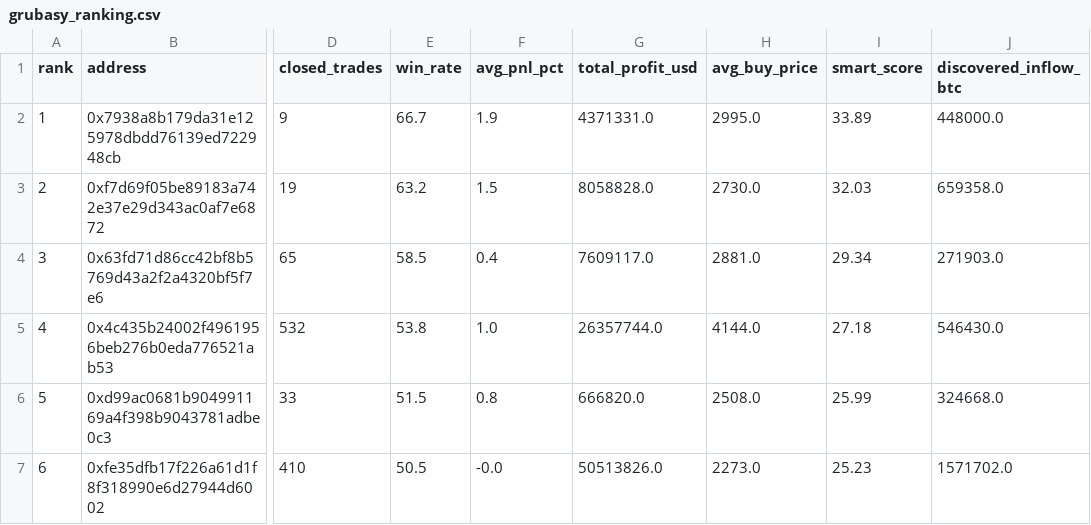
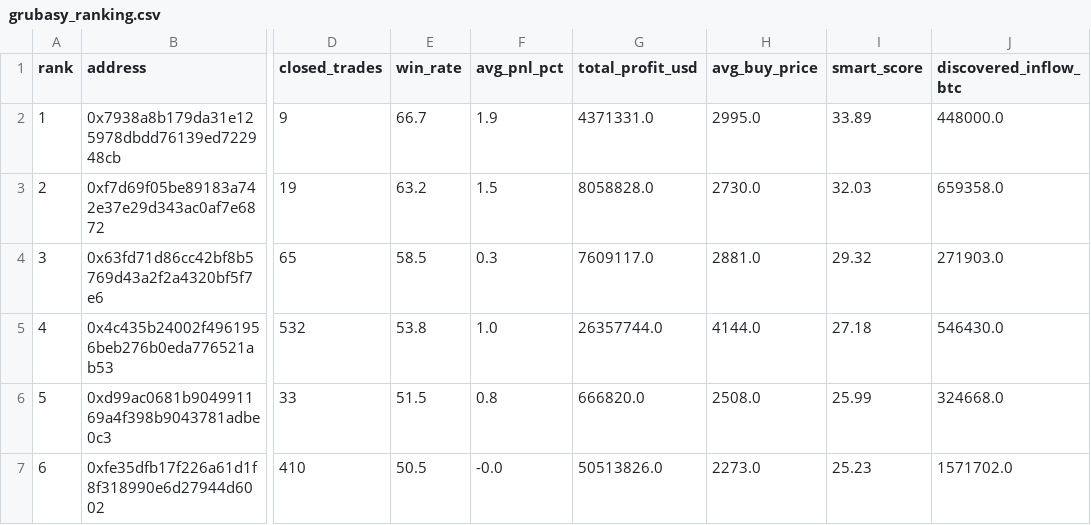
Before and after one commit to nierozgarniety/grubasy-tracker, a CSV file: grubasy_ranking.csv, drawn as a sheet; only a part is shown, gaps mark what is left out; the diff names each change by its address in the sheet, - before the commit and + after, or states it on an @@ line.

Commit message:
Update 2026-08-22 01:04 UTC

```diff
--- a/grubasy_ranking.csv
+++ b/grubasy_ranking.csv
-F4 (avg_pnl_pct): 0.4
+F4 (avg_pnl_pct): 0.3
-I4 (smart_score): 29.34
+I4 (smart_score): 29.32
```
